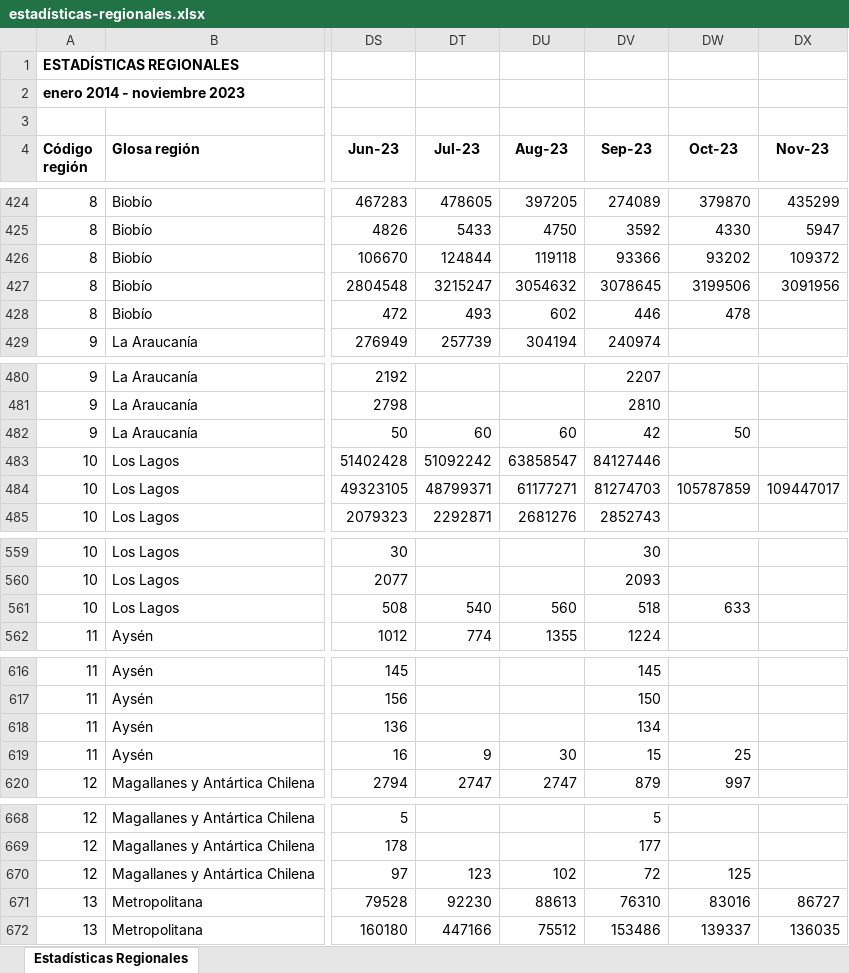
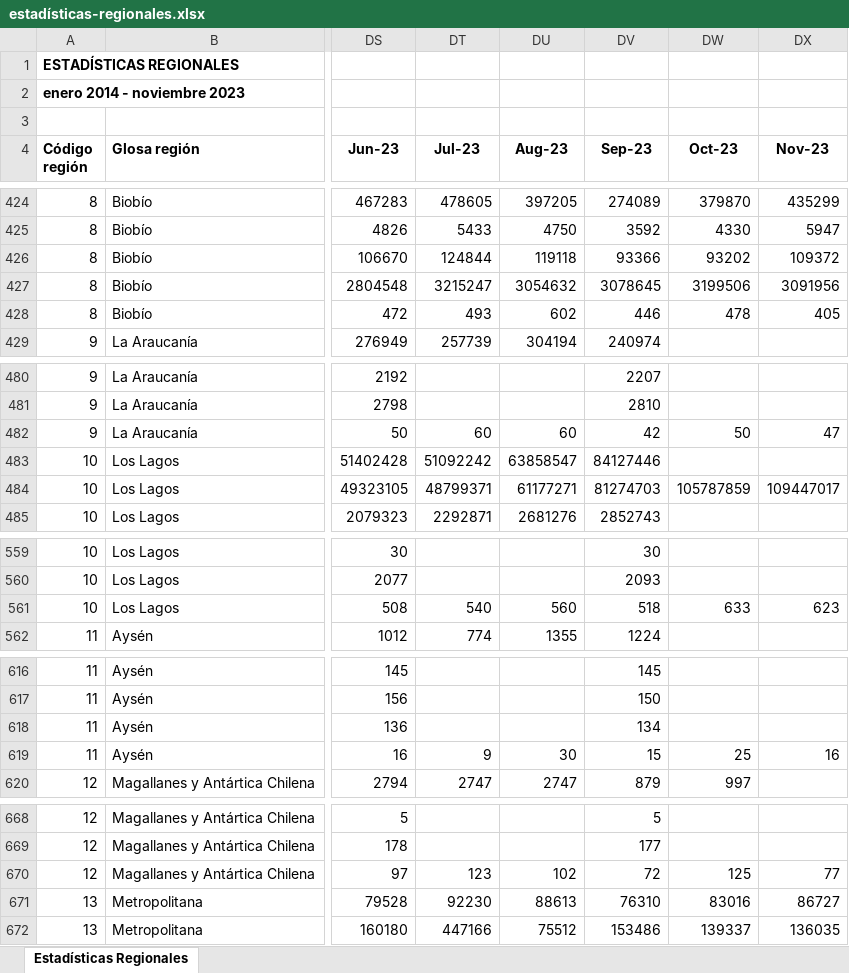
Before and after one commit to Sud-Austral/EstadisticasRegionales, an Excel workbook: Estadísticas Regionales/estadísticas-regionales.xlsx, sheet Estadísticas Regionales, drawn as a sheet; only a part is shown, gaps mark what is left out; values as stored, in another font and other column widths than the file's, no borders; the diff covers the shown part only; the diff names each change by its address in the sheet, - before the commit and + after, or states it on an @@ line.

```diff
--- a/Estadísticas Regionales/estadísticas-regionales.xlsx (sheet Estadísticas Regionales)
+++ b/Estadísticas Regionales/estadísticas-regionales.xlsx (sheet Estadísticas Regionales)
-DX428 (Nov-23): (empty)
+DX428 (Nov-23): 405
-DX482 (Nov-23): (empty)
+DX482 (Nov-23): 47
-DX561 (Nov-23): (empty)
+DX561 (Nov-23): 623
-DX619 (Nov-23): (empty)
+DX619 (Nov-23): 16
-DX670 (Nov-23): (empty)
+DX670 (Nov-23): 77
```
Also changed, not shown: 100 edited cells elsewhere in this sheet, Estadísticas Regionales/descriptor-de-campos.xlsx.
